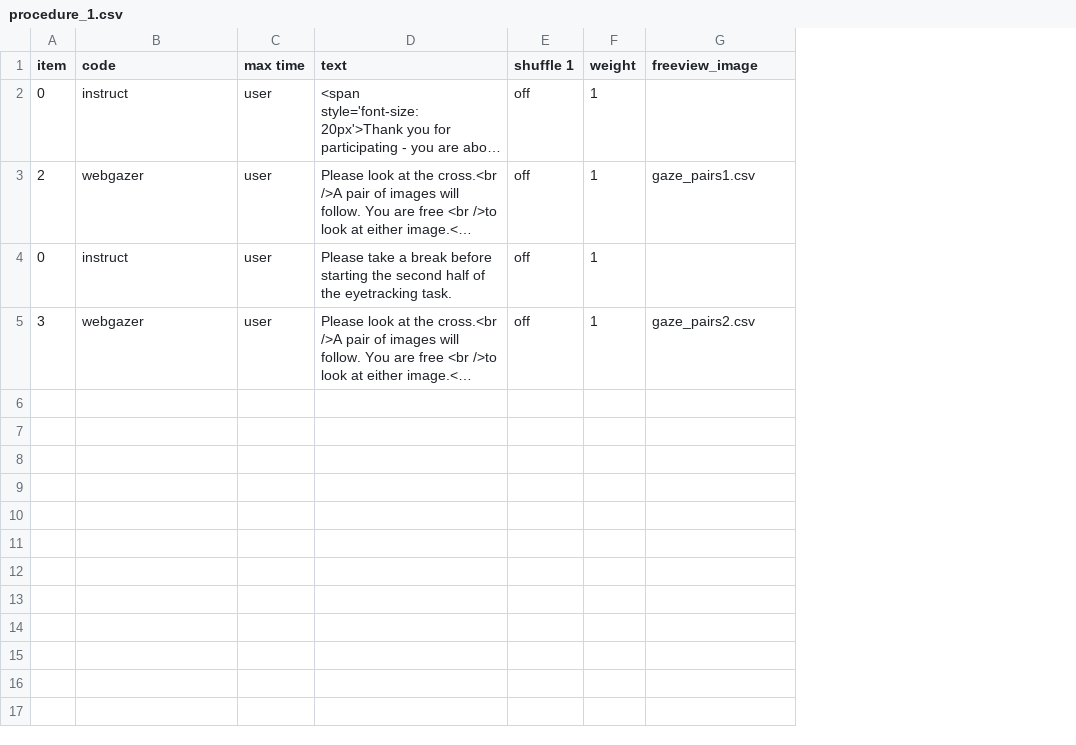
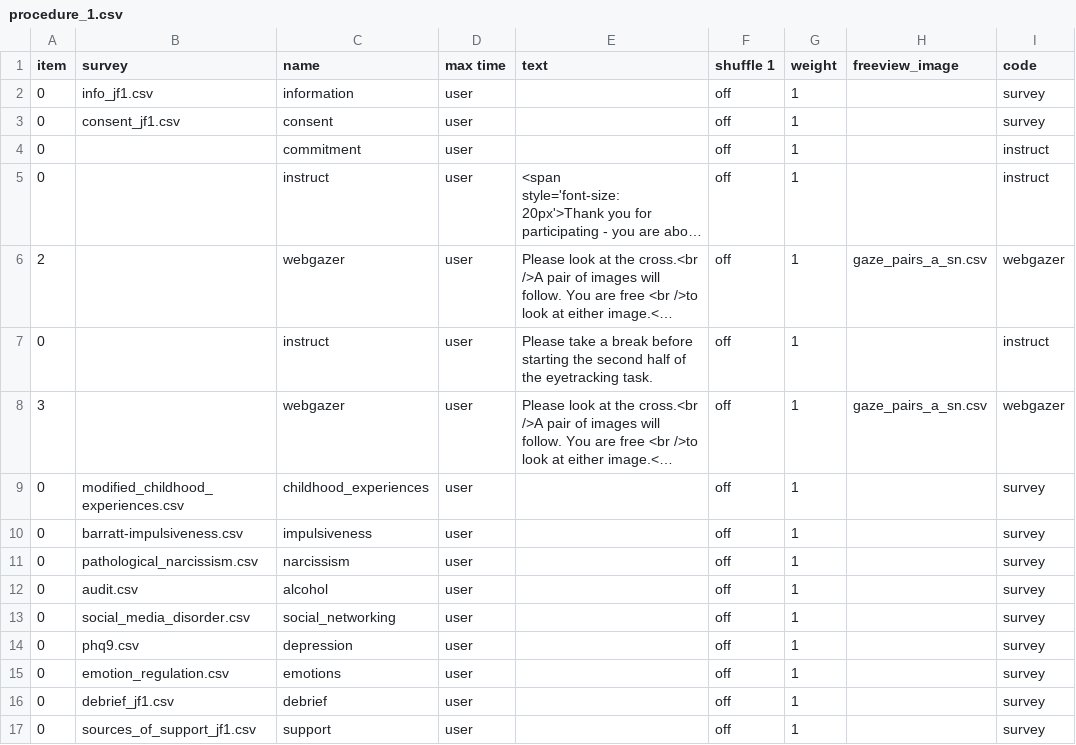
Before and after one commit to jmcrscollab/msc-project, a CSV file: User/Projects/gaze_1/procedure_1.csv, drawn as a sheet; long unchanged cells end in …; addresses are those after the commit; the diff names each change by its address in the sheet, - before the commit and + after, or states it on an @@ line.

Commit message:
changed procedure

```diff
--- a/User/Projects/gaze_1/procedure_1.csv
+++ b/User/Projects/gaze_1/procedure_1.csv
+column B (survey), empty
+column I (code), rows 5-8: instruct | webgazer | instruct | webgazer
-C1: code
+C1: name
+row 2: 0 | info_jf1.csv | information | user |  | off | 1 |  | survey
+row 3: 0 | consent_jf1.csv | consent | user |  | off | 1 |  | survey
+row 4: 0 |  | commitment | user |  | off | 1 |  | instruct
-H6 (freeview_image): gaze_pairs1.csv
+H6 (freeview_image): gaze_pairs_a_sn.csv
-H8 (freeview_image): gaze_pairs2.csv
+H8 (freeview_image): gaze_pairs_a_sn.csv
+row 9: 0 | modified_childhood_experiences.csv | childhood_experiences | user |  | off | 1 |  | survey
+row 10: 0 | barratt-impulsiveness.csv | impulsiveness | user |  | off | 1 |  | survey
+row 11: 0 | pathological_narcissism.csv | narcissism | user |  | off | 1 |  | survey
+row 12: 0 | audit.csv | alcohol | user |  | off | 1 |  | survey
+row 13: 0 | social_media_disorder.csv | social_networking | user |  | off | 1 |  | survey
+row 14: 0 | phq9.csv | depression | user |  | off | 1 |  | survey
+row 15: 0 | emotion_regulation.csv | emotions | user |  | off | 1 |  | survey
+row 16: 0 | debrief_jf1.csv | debrief | user |  | off | 1 |  | survey
+row 17: 0 | sources_of_support_jf1.csv | support | user |  | off | 1 |  | survey
```
Also changed, not shown: 2 other files.
